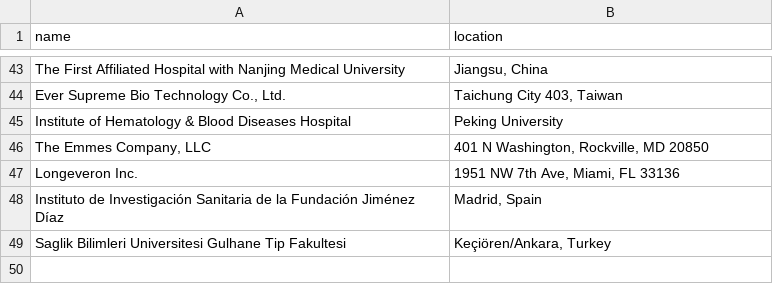
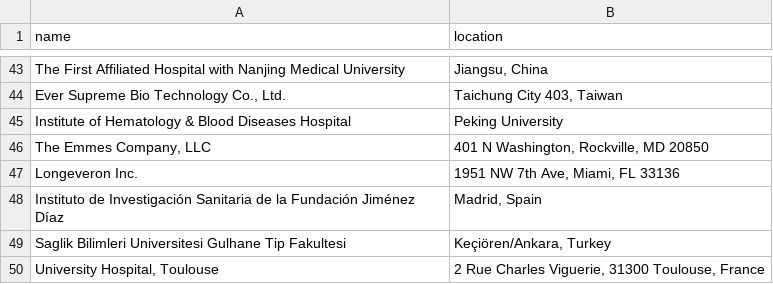
Before and after one commit to jesnyder/scraped_guts, a CSV file: admin/addresses_defined.csv, drawn as a sheet; only a part is shown, gaps mark what is left out; the diff names each change by its address in the sheet, - before the commit and + after, or states it on an @@ line.

Commit message:
geolocate

```diff
--- a/admin/addresses_defined.csv
+++ b/admin/addresses_defined.csv
+row 50: University Hospital, Toulouse | 2 Rue Charles Viguerie, 31300 Toulouse, France
```
